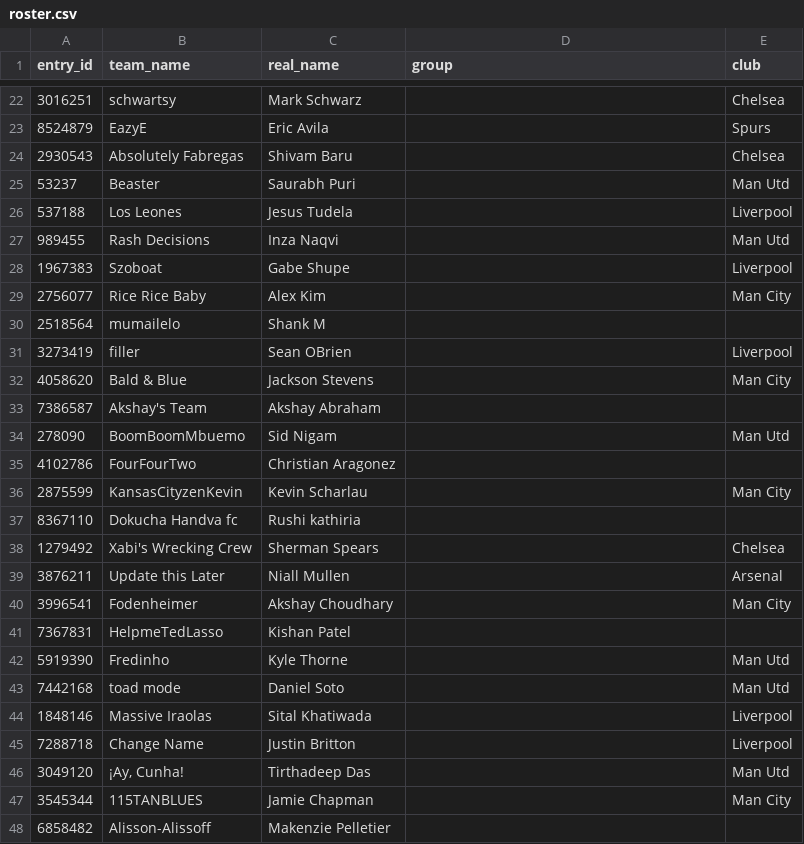
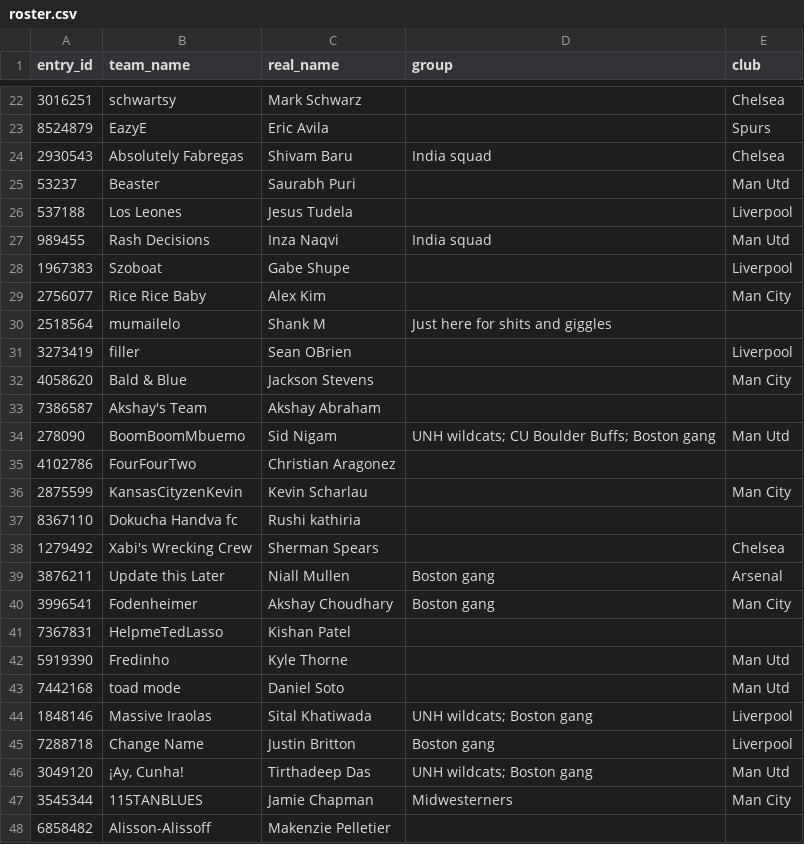
Before and after one commit to sidnigam/fantasy-bros-fpl.github.io, a CSV file: data/fantasy-bros/roster.csv, drawn as a sheet; only a part is shown, gaps mark what is left out; the diff covers the shown part only.

```diff
--- a/data/fantasy-bros/roster.csv
+++ b/data/fantasy-bros/roster.csv
@@ -23,9 +23,9 @@ entry_id,team_name,real_name,group,club
 8524879,EazyE,Eric Avila,,Spurs
-2930543,Absolutely Fabregas,Shivam Baru,,Chelsea
+2930543,Absolutely Fabregas,Shivam Baru,India squad,Chelsea
 53237,Beaster,Saurabh Puri,,Man Utd
 537188,Los Leones,Jesus Tudela,,Liverpool
-989455,Rash Decisions,Inza Naqvi,,Man Utd
+989455,Rash Decisions,Inza Naqvi,India squad,Man Utd
 1967383,Szoboat,Gabe Shupe,,Liverpool
 2756077,Rice Rice Baby,Alex Kim,,Man City
-2518564,mumailelo,Shank M,,
+2518564,mumailelo,Shank M,Just here for shits and giggles,
 3273419,filler,Sean OBrien,,Liverpool
@@ -33,3 +33,3 @@ entry_id,team_name,real_name,group,club
 7386587,Akshay's Team,Akshay Abraham,,
-278090,BoomBoomMbuemo,Sid Nigam,,Man Utd
+278090,BoomBoomMbuemo,Sid Nigam,UNH wildcats; CU Boulder Buffs; Boston gang,Man Utd
 4102786,FourFourTwo,Christian Aragonez,,
@@ -38,4 +38,4 @@ entry_id,team_name,real_name,group,club
 1279492,Xabi's Wrecking Crew,Sherman Spears,,Chelsea
-3876211,Update this Later,Niall Mullen,,Arsenal
-3996541,Fodenheimer,Akshay Choudhary,,Man City
+3876211,Update this Later,Niall Mullen,Boston gang,Arsenal
+3996541,Fodenheimer,Akshay Choudhary,Boston gang,Man City
 7367831,HelpmeTedLasso,Kishan Patel,,
@@ -43,6 +43,6 @@ entry_id,team_name,real_name,group,club
 7442168,toad mode,Daniel Soto,,Man Utd
-1848146,Massive Iraolas,Sital Khatiwada,,Liverpool
-7288718,Change Name,Justin Britton,,Liverpool
-3049120,"¡Ay, Cunha!",Tirthadeep Das,,Man Utd
-3545344,115TANBLUES,Jamie Chapman,,Man City
+1848146,Massive Iraolas,Sital Khatiwada,UNH wildcats; Boston gang,Liverpool
+7288718,Change Name,Justin Britton,Boston gang,Liverpool
+3049120,"¡Ay, Cunha!",Tirthadeep Das,UNH wildcats; Boston gang,Man Utd
+3545344,115TANBLUES,Jamie Chapman,Midwesterners,Man City
 6858482,Alisson-Alissoff,Makenzie Pelletier,,
```
Also changed, not shown: 6 edited cells elsewhere in this file, 4 other files.
